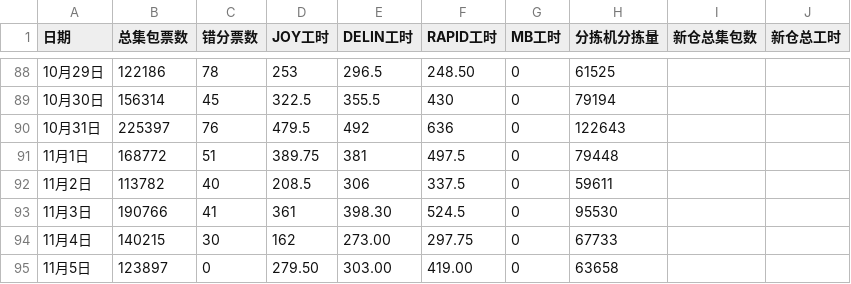
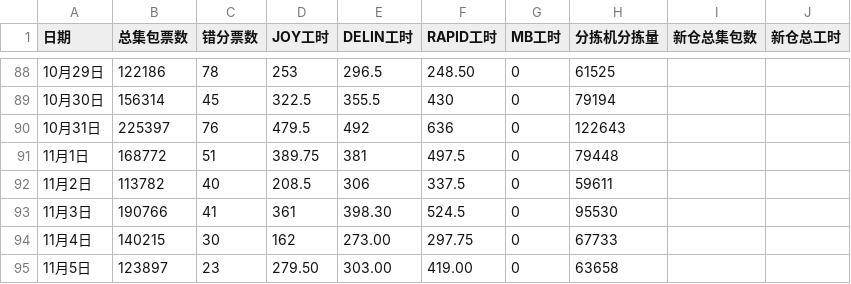
Before and after one commit to peijin0405/gofo_eff_viz, a CSV file: data.csv, drawn as a sheet; only a part is shown, gaps mark what is left out.

Commit message:
Update data.csv

```diff
--- a/data.csv
+++ b/data.csv
@@ -94,2 +94,2 @@
 11月4日,140215,30,162,273.00,297.75,0,67733
-11月5日,123897,0,279.50,303.00,419.00,0,63658
+11月5日,123897,23,279.50,303.00,419.00,0,63658
```
